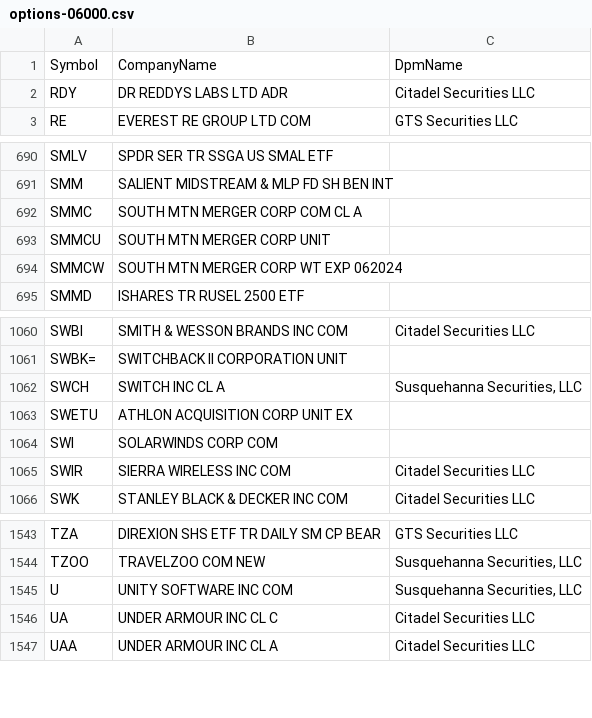
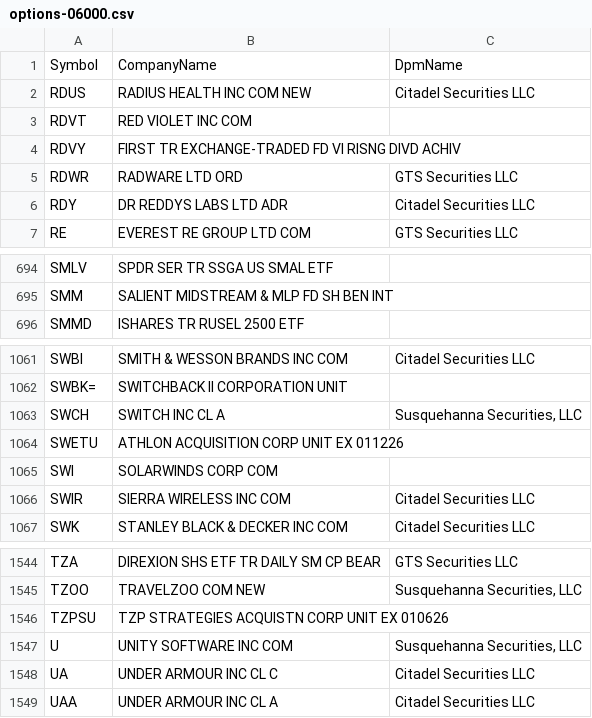
Before and after one commit to haoenhui/usa-optionable-stocks, a CSV file: options-06000.csv, drawn as a sheet; only a part is shown, gaps mark what is left out.

```diff
--- a/options-06000.csv
+++ b/options-06000.csv
@@ -1,2 +1,6 @@
 Symbol,CompanyName,DpmName
+RDUS,RADIUS HEALTH INC COM NEW,Citadel Securities LLC
+RDVT,RED VIOLET INC COM,
+RDVY,FIRST TR EXCHANGE-TRADED FD VI RISNG DIVD ACHIV,
+RDWR,RADWARE LTD ORD,GTS Securities LLC
 RDY,DR REDDYS LABS LTD ADR,Citadel Securities LLC
@@ -691,5 +695,2 @@ SMLV,SPDR SER TR SSGA US SMAL ETF,
 SMM,SALIENT MIDSTREAM & MLP FD SH BEN INT,
-SMMC,SOUTH MTN MERGER CORP COM CL A,
-SMMCU,SOUTH MTN MERGER CORP UNIT,
-SMMCW,SOUTH MTN MERGER CORP WT EXP 062024,
 SMMD,ISHARES TR RUSEL 2500 ETF,
@@ -1062,3 +1063,3 @@ SWBK=,SWITCHBACK II CORPORATION UNIT,
 SWCH,SWITCH INC CL A,"Susquehanna Securities, LLC"
-SWETU,ATHLON ACQUISITION CORP UNIT EX,
+SWETU,ATHLON ACQUISITION CORP UNIT EX 011226,
 SWI,SOLARWINDS CORP COM,
@@ -1544,2 +1545,3 @@ TZA,DIREXION SHS ETF TR DAILY SM CP BEAR,GTS Securities LLC
 TZOO,TRAVELZOO COM NEW,"Susquehanna Securities, LLC"
+TZPSU,TZP STRATEGIES ACQUISTN CORP UNIT EX 010626,
 U,UNITY SOFTWARE INC COM,"Susquehanna Securities, LLC"
```
Also changed, not shown: options-00000.csv, options-02000.csv, 1 other file.
